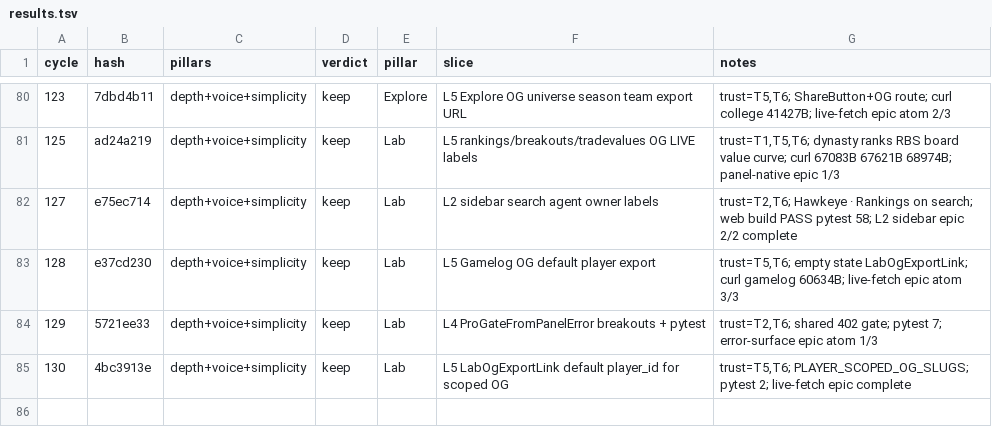
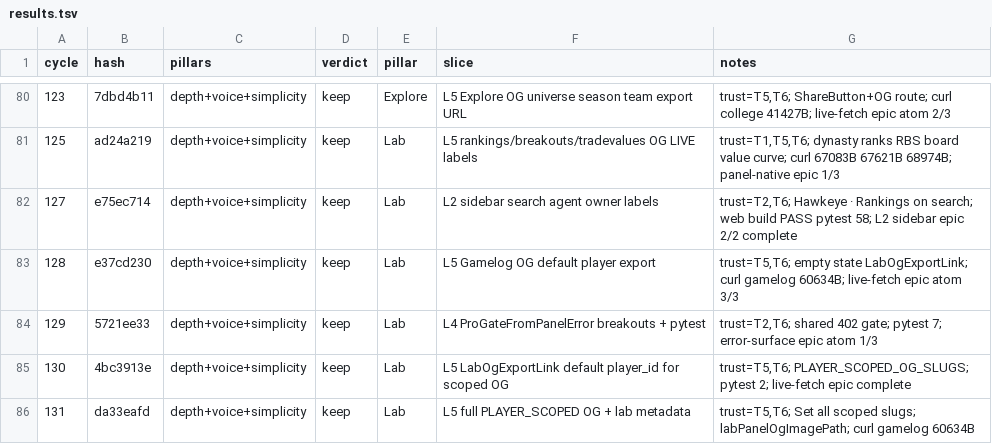
Before and after one commit to swaggerdagger987/razzle, a TSV file: docs/v2/results.tsv, drawn as a sheet; only a part is shown, gaps mark what is left out; the diff names each change by its address in the sheet, - before the commit and + after, or states it on an @@ line.

Commit message:
standup: 2026-05-31 — SHIP Lab L5 full PLAYER_SCOPED OG + metadata
Co-authored-by: swaggerdagger987 <swaggerdagger987@users.noreply.github.com>

```diff
--- a/docs/v2/results.tsv
+++ b/docs/v2/results.tsv
+row 86: 131 | da33eafd | depth+voice+simplicity | keep | Lab | L5 full PLAYER_SCOPED OG + lab metadata | trust=T5,T6; Set all scoped slugs; labPanelOgImagePath; curl gamelog 60634B
```
Also changed, not shown: 4 other files.
